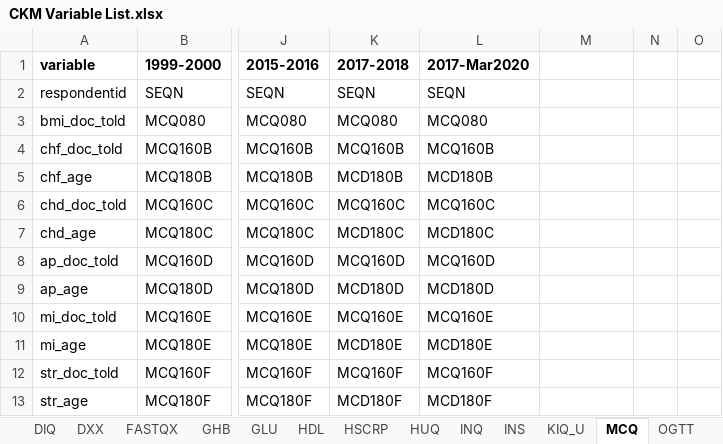
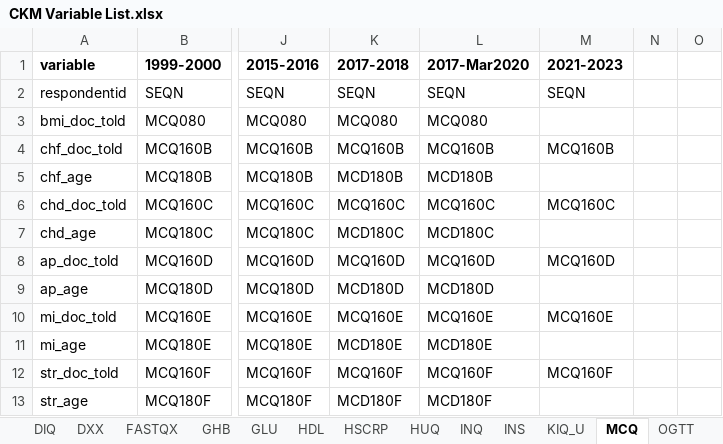
Before and after one commit to jvargh7/nhanes_ckm, an Excel workbook: data/CKM Variable List.xlsx, sheet MCQ, drawn as a sheet; only a part is shown, gaps mark what is left out; values as stored, in another font and other column widths than the file's, no borders; the diff names each change by its address in the sheet, - before the commit and + after, or states it on an @@ line.

```diff
--- a/data/CKM Variable List.xlsx (sheet MCQ)
+++ b/data/CKM Variable List.xlsx (sheet MCQ)
-M1: (empty)
+M1: 2021-2023
-M2 (2021-2023): (empty)
+M2 (2021-2023): SEQN
-M4 (2021-2023): (empty)
+M4 (2021-2023): MCQ160B
-M6 (2021-2023): (empty)
+M6 (2021-2023): MCQ160C
-M8 (2021-2023): (empty)
+M8 (2021-2023): MCQ160D
-M10 (2021-2023): (empty)
+M10 (2021-2023): MCQ160E
-M12 (2021-2023): (empty)
+M12 (2021-2023): MCQ160F
```
Also changed, not shown: sheet OGTT, sheet CDQ, sheet HUQ, sheet ALQ, sheet INQ, sheet DXX, 20 more sheets, 6 other files.
